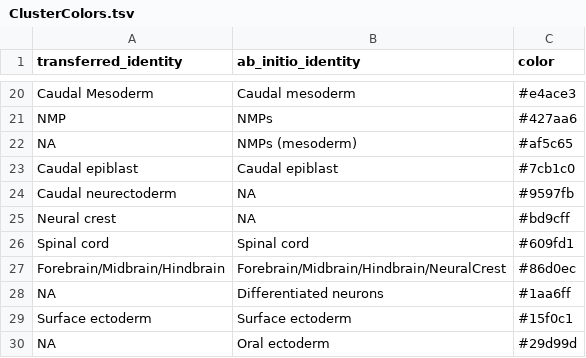
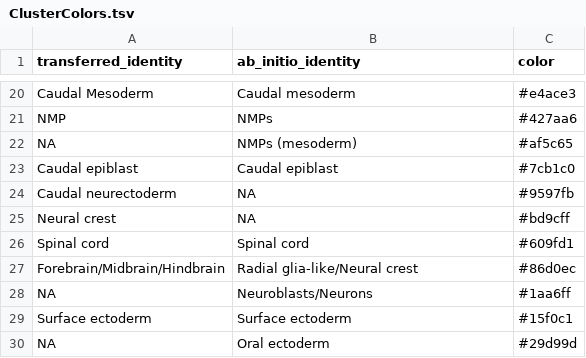
Before and after one commit to nbroguiere/Cardiac_Gastruloids, a TSV file: InputTables/ClusterColors.tsv, drawn as a sheet; only a part is shown, gaps mark what is left out.

```diff
--- a/InputTables/ClusterColors.tsv
+++ b/InputTables/ClusterColors.tsv
@@ -26,4 +26,4 @@ Neural crest	NA	#bd9cff
 Spinal cord	Spinal cord	#609fd1
-Forebrain/Midbrain/Hindbrain	Forebrain/Midbrain/Hindbrain/NeuralCrest	#86d0ec
-NA	Differentiated neurons	#1aa6ff
+Forebrain/Midbrain/Hindbrain	Radial glia-like/Neural crest	#86d0ec
+NA	Neuroblasts/Neurons	#1aa6ff
 Surface ectoderm	Surface ectoderm	#15f0c1
```
Also changed, not shown: InputTables/ClustersNaming.tsv, 3 other files.
